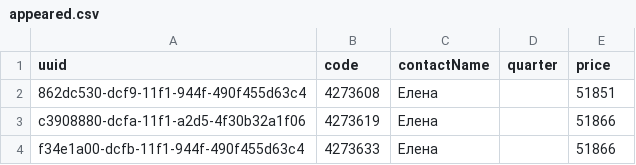
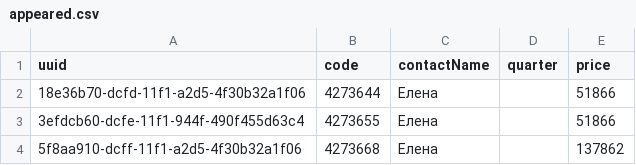
Before and after one commit to antonina-katlinskaya/realt-collector, a CSV file: data/analytics/appeared.csv, drawn as a sheet.

Commit message:
data: snapshot 2026-11-10T12:21Z

```diff
--- a/data/analytics/appeared.csv
+++ b/data/analytics/appeared.csv
@@ -1,4 +1,4 @@
 uuid,code,contactName,quarter,price
-862dc530-dcf9-11f1-944f-490f455d63c4,4273608,Елена,,51851
-c3908880-dcfa-11f1-a2d5-4f30b32a1f06,4273619,Елена,,51866
-f34e1a00-dcfb-11f1-944f-490f455d63c4,4273633,Елена,,51866
+18e36b70-dcfd-11f1-a2d5-4f30b32a1f06,4273644,Елена,,51866
+3efdcb60-dcfe-11f1-944f-490f455d63c4,4273655,Елена,,51866
+5f8aa910-dcff-11f1-a2d5-4f30b32a1f06,4273668,Елена,,137862
```
Also changed, not shown: data/analytics/agents_summary.csv, data/analytics/disappeared.csv, 16 other files.
